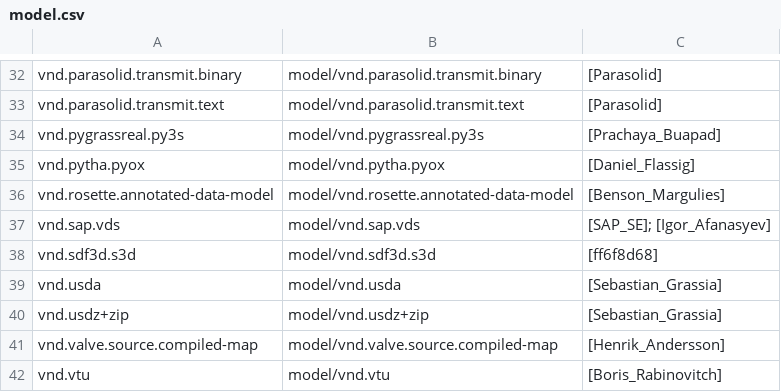
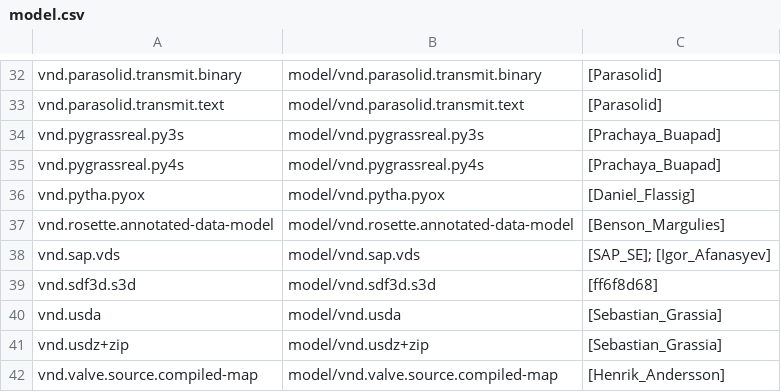
Before and after one commit to kaust-library/ArchiveAutomation, a CSV file: vocabulary/iana/model.csv, drawn as a sheet; only a part is shown, gaps mark what is left out; the shorter side is filled out with more unchanged rows; the diff names each change by its address in the sheet, - before the commit and + after, or states it on an @@ line.

```diff
--- a/vocabulary/iana/model.csv
+++ b/vocabulary/iana/model.csv
+row 35: vnd.pygrassreal.py4s | model/vnd.pygrassreal.py4s | [Prachaya_Buapad]
```
Also changed, not shown: vocabulary/iana/application.csv, 12 other files.
